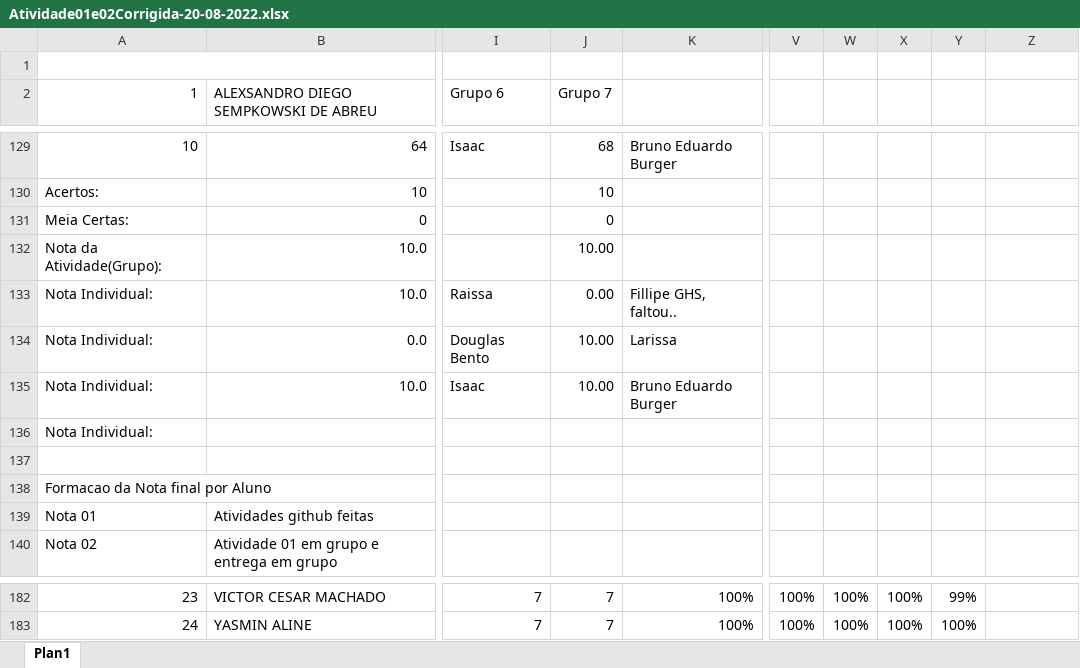
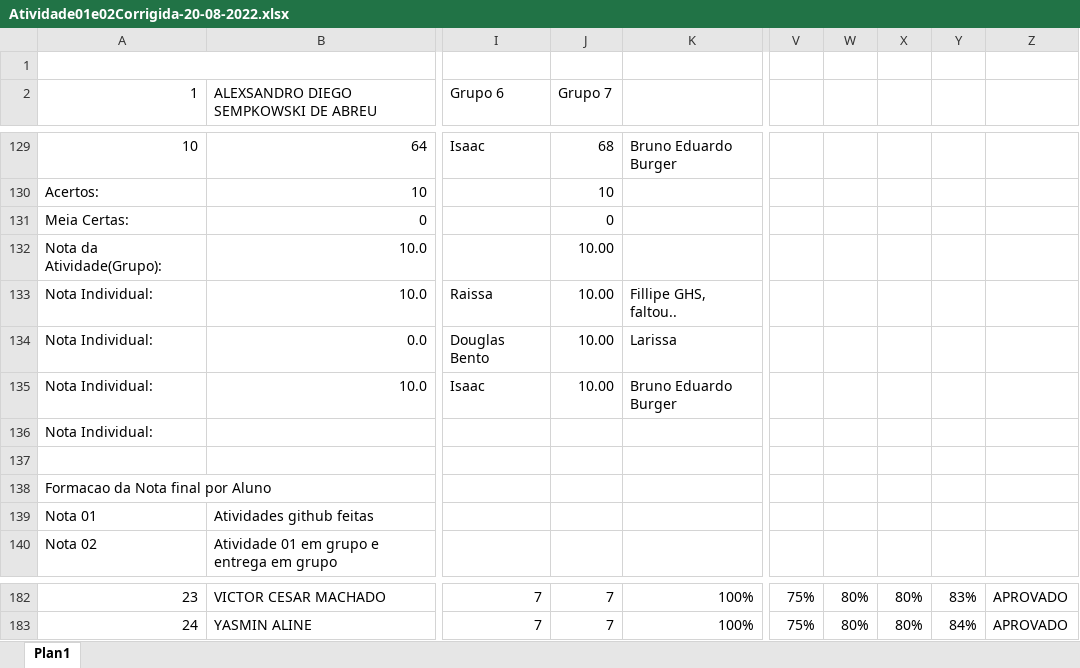
Before and after one commit to mimaline/atividade-senac, an Excel workbook: atividades/Atividade01e02Corrigida-20-08-2022.xlsx, sheet Plan1, drawn as a sheet; only a part is shown, gaps mark what is left out; values as stored, in another font and other column widths than the file's, no cell formats; the diff covers the shown part only; the diff names each change by its address in the sheet, - before the commit and + after, or states it on an @@ line.

```diff
--- a/atividades/Atividade01e02Corrigida-20-08-2022.xlsx (sheet Plan1)
+++ b/atividades/Atividade01e02Corrigida-20-08-2022.xlsx (sheet Plan1)
-J133 (Grupo 7): 0.00
+J133 (Grupo 7): 10.00
-V182:V183: 100%
+V182:V183: 75%
-W182:W183: 100%
+W182:W183: 80%
-X182:X183: 100%
+X182:X183: 80%
-Y182: 99%
+Y182: 83%
-Z182:Z183: (empty)
+Z182:Z183: APROVADO
-Y183: 100%
+Y183: 84%
```
Also changed, not shown: 107 edited cells elsewhere in this sheet, cell formats, 1 other file.
